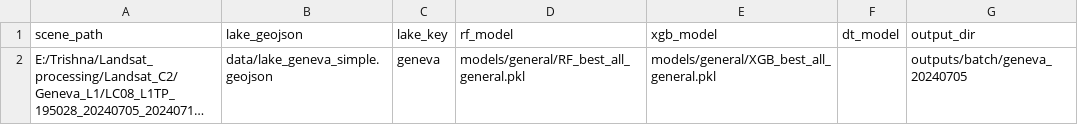
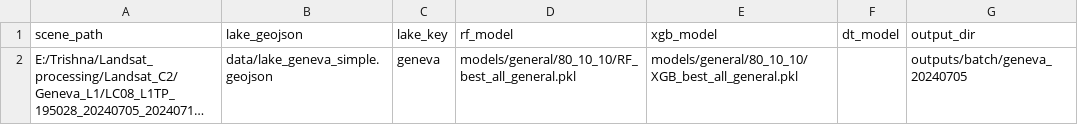
Before and after one commit to AIRahaghi/LSWT-ML-thin-cloud-masking, a CSV file: configs/batch_scenes.example.csv, drawn as a sheet; long unchanged cells end in …; the diff names each change by its address in the sheet, - before the commit and + after, or states it on an @@ line.

```diff
--- a/configs/batch_scenes.example.csv
+++ b/configs/batch_scenes.example.csv
-D2 (rf_model): models/general/RF_best_all_general.pkl
+D2 (rf_model): models/general/80_10_10/RF_best_all_general.pkl
-E2 (xgb_model): models/general/XGB_best_all_general.pkl
+E2 (xgb_model): models/general/80_10_10/XGB_best_all_general.pkl
```
Also changed, not shown: 15 other files.
